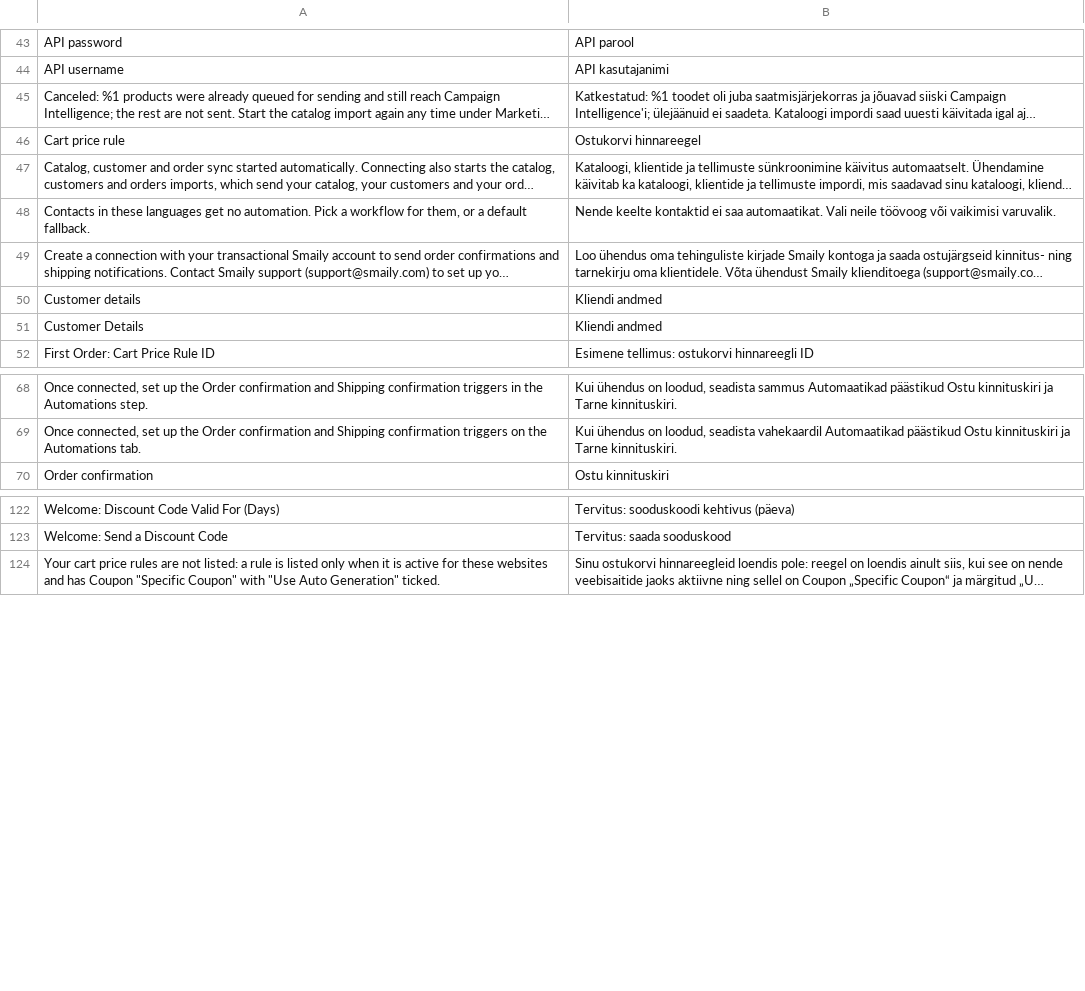
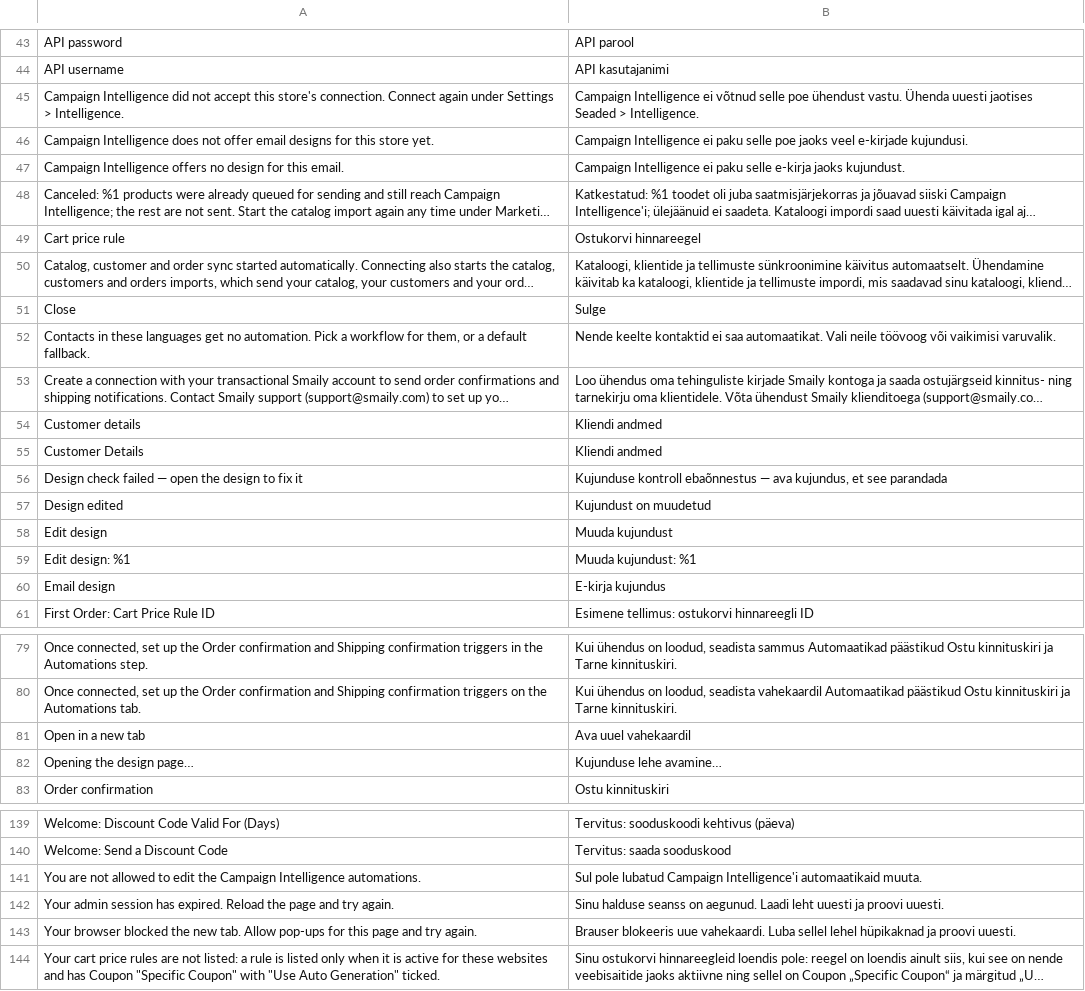
Before and after one commit to sendsmaily/smaily-magento-extension, a CSV file: i18n/et_EE.csv, drawn as a sheet; only a part is shown, gaps mark what is left out; long unchanged cells end in …; the diff covers the shown part only; the diff names each change by its address in the sheet, - before the commit and + after, or states it on an @@ line.

Commit message:
Open the email design page from every email card

```diff
--- a/i18n/et_EE.csv
+++ b/i18n/et_EE.csv
+row 45: Campaign Intelligence did not accept this store's connection. Connect again under Settings > Intelligence. | Campaign Intelligence ei võtnud selle poe ühendust vastu. Ühenda uuesti jaotises Seaded > Intelligence.
+row 46: Campaign Intelligence does not offer email designs for this store yet. | Campaign Intelligence ei paku selle poe jaoks veel e-kirjade kujundusi.
+row 47: Campaign Intelligence offers no design for this email. | Campaign Intelligence ei paku selle e-kirja jaoks kujundust.
+row 51: Close | Sulge
+row 56: Design check failed — open the design to fix it | Kujunduse kontroll ebaõnnestus — ava kujundus, et see parandada
+row 57: Design edited | Kujundust on muudetud
+row 58: Edit design | Muuda kujundust
+row 59: Edit design: %1 | Muuda kujundust: %1
+row 60: Email design | E-kirja kujundus
+row 81: Open in a new tab | Ava uuel vahekaardil
+row 82: Opening the design page… | Kujunduse lehe avamine…
+row 141: You are not allowed to edit the Campaign Intelligence automations. | Sul pole lubatud Campaign Intelligence'i automaatikaid muuta.
+row 142: Your admin session has expired. Reload the page and try again. | Sinu halduse seanss on aegunud. Laadi leht uuesti ja proovi uuesti.
+row 143: Your browser blocked the new tab. Allow pop-ups for this page and try again. | Brauser blokeeris uue vahekaardi. Luba sellel lehel hüpikaknad ja proovi uuesti.
```
Also changed, not shown: 6 added rows elsewhere in this file, i18n/en_US.csv, 25 other files.
